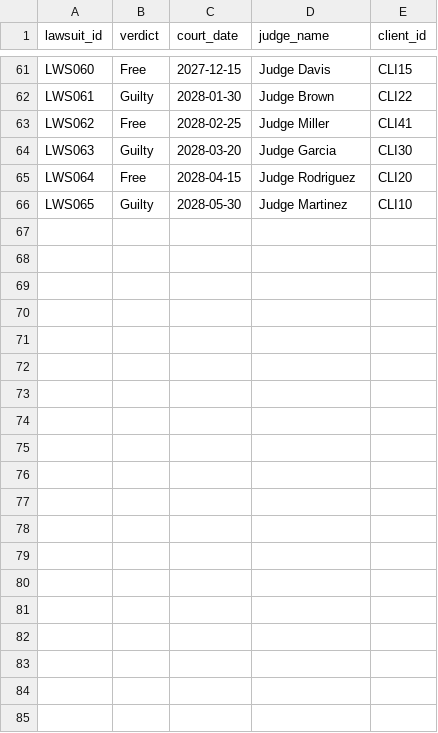
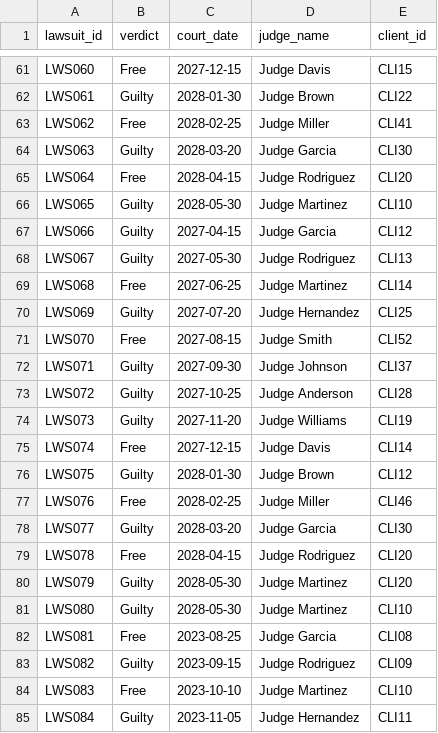
Before and after one commit to pyildizt/comp306-database-project, a CSV file: data/Lawsuit.csv, drawn as a sheet; only a part is shown, gaps mark what is left out; the diff covers the shown part only.

```diff
--- a/data/Lawsuit.csv
+++ b/data/Lawsuit.csv
@@ -66 +66,20 @@ LWS064,Free,2028-04-15,Judge Rodriguez,CLI20
 LWS065,Guilty,2028-05-30,Judge Martinez,CLI10
+LWS066,Guilty,2027-04-15,Judge Garcia,CLI12
+LWS067,Guilty,2027-05-30,Judge Rodriguez,CLI13
+LWS068,Free,2027-06-25,Judge Martinez,CLI14
+LWS069,Guilty,2027-07-20,Judge Hernandez,CLI25
+LWS070,Free,2027-08-15,Judge Smith,CLI52
+LWS071,Guilty,2027-09-30,Judge Johnson,CLI37
+LWS072,Guilty,2027-10-25,Judge Anderson,CLI28
+LWS073,Guilty,2027-11-20,Judge Williams,CLI19
+LWS074,Free,2027-12-15,Judge Davis,CLI14
+LWS075,Guilty,2028-01-30,Judge Brown,CLI12
+LWS076,Free,2028-02-25,Judge Miller,CLI46
+LWS077,Guilty,2028-03-20,Judge Garcia,CLI30
+LWS078,Free,2028-04-15,Judge Rodriguez,CLI20
+LWS079,Guilty,2028-05-30,Judge Martinez,CLI20
+LWS080,Guilty,2028-05-30,Judge Martinez,CLI10
+LWS081,Free,2023-08-25,Judge Garcia,CLI08
+LWS082,Guilty,2023-09-15,Judge Rodriguez,CLI09
+LWS083,Free,2023-10-10,Judge Martinez,CLI10
+LWS084,Guilty,2023-11-05,Judge Hernandez,CLI11
```
Also changed, not shown: 16 added rows and 8 edited cells elsewhere in this file, data/Represents.csv, 3 other files.
